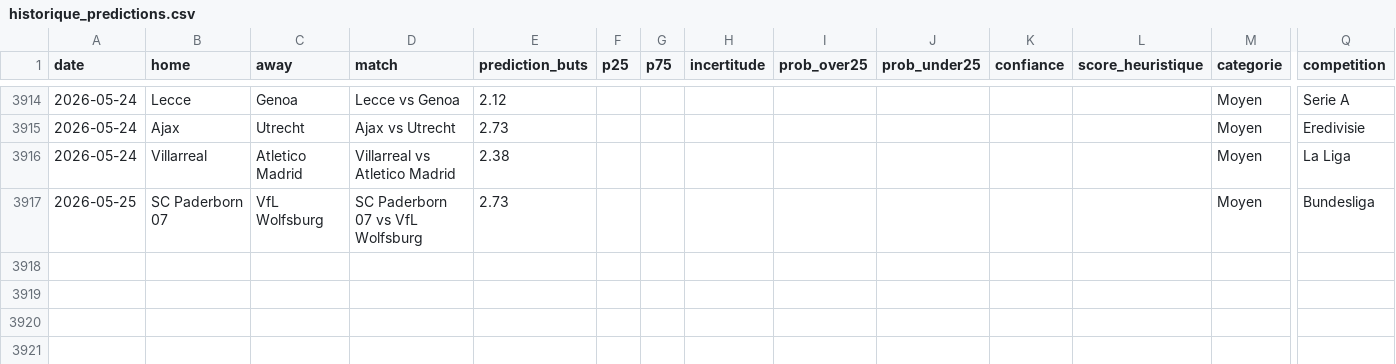
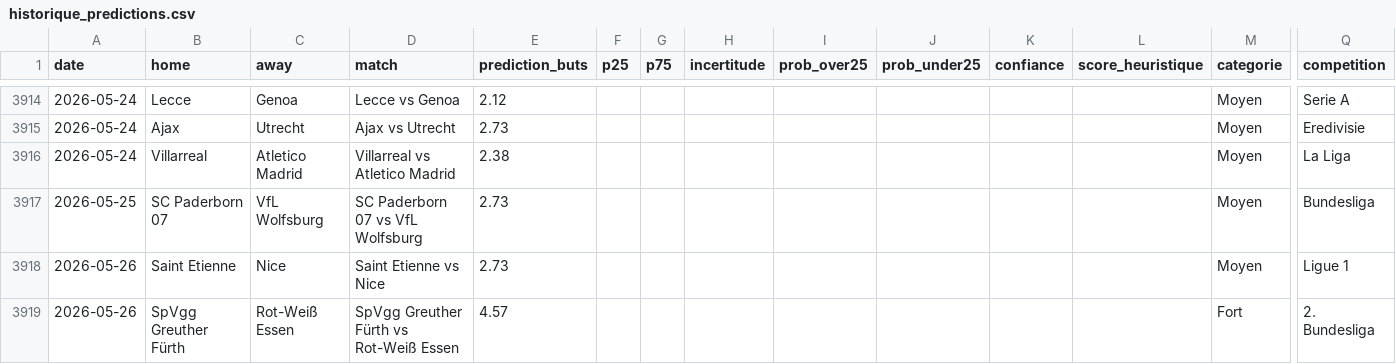
Before and after one commit to LilianPamphile/xgenius, a CSV file: suivi_predictions/historique_predictions.csv, drawn as a sheet; only a part is shown, gaps mark what is left out; rows hold the shown columns only; the diff names each change by its address in the sheet, - before the commit and + after, or states it on an @@ line.

Commit message:
📊 Ajout des prédictions du 2026-05-26

```diff
--- a/suivi_predictions/historique_predictions.csv
+++ b/suivi_predictions/historique_predictions.csv
+row 3918: 2026-05-26 | Saint Etienne | Nice | Saint Etienne vs Nice | 2.73 |  |  |  |  |  |  |  | Moyen | Ligue 1
+row 3919: 2026-05-26 | SpVgg Greuther Fürth | Rot-Weiß Essen | SpVgg Greuther Fürth vs Rot-Weiß Essen | 4.57 |  |  |  |  |  |  |  | Fort | 2. Bundesliga
```
